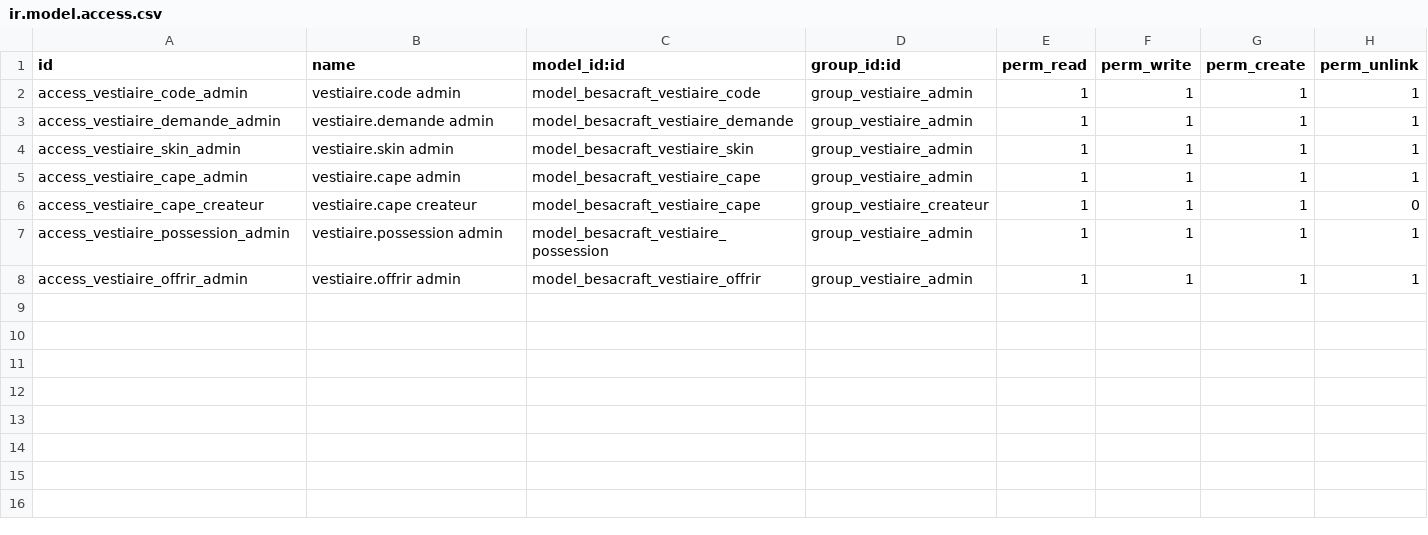
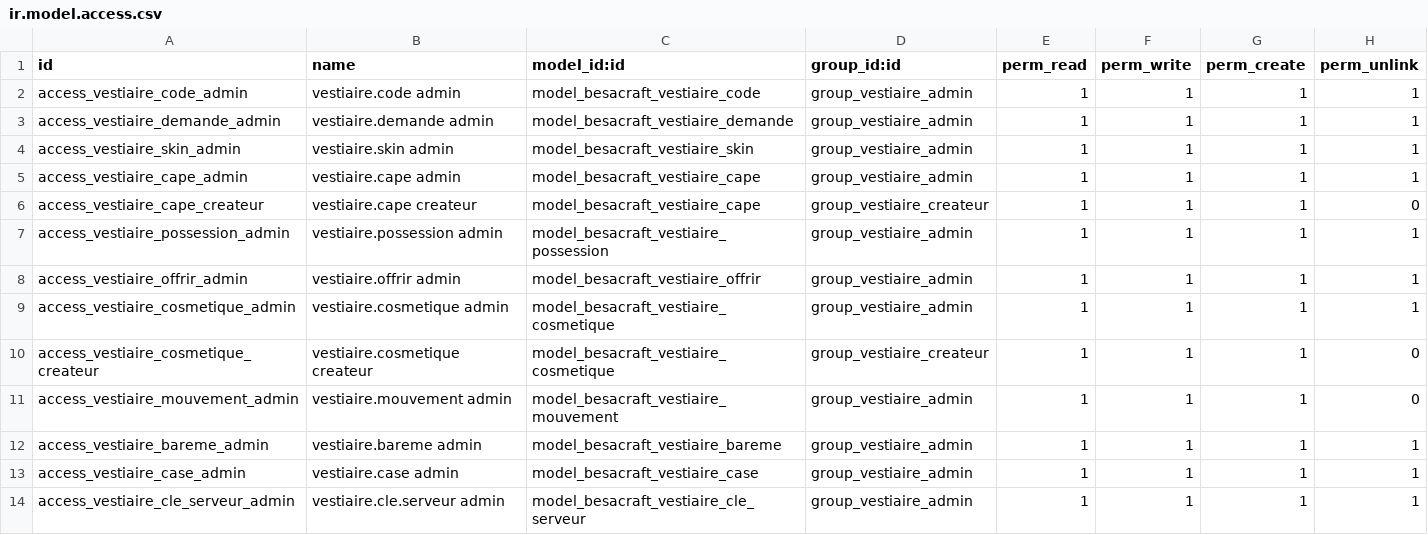
Before and after one commit to njeudy/besacraft-addons, a CSV file: besacraft_vestiaire/security/ir.model.access.csv, drawn as a sheet; the diff names each change by its address in the sheet, - before the commit and + after, or states it on an @@ line.

```diff
--- a/besacraft_vestiaire/security/ir.model.access.csv
+++ b/besacraft_vestiaire/security/ir.model.access.csv
+row 9: access_vestiaire_cosmetique_admin | vestiaire.cosmetique admin | model_besacraft_vestiaire_cosmetique | group_vestiaire_admin | 1 | 1 | 1 | 1
+row 10: access_vestiaire_cosmetique_createur | vestiaire.cosmetique createur | model_besacraft_vestiaire_cosmetique | group_vestiaire_createur | 1 | 1 | 1 | 0
+row 11: access_vestiaire_mouvement_admin | vestiaire.mouvement admin | model_besacraft_vestiaire_mouvement | group_vestiaire_admin | 1 | 1 | 1 | 0
+row 12: access_vestiaire_bareme_admin | vestiaire.bareme admin | model_besacraft_vestiaire_bareme | group_vestiaire_admin | 1 | 1 | 1 | 1
+row 13: access_vestiaire_case_admin | vestiaire.case admin | model_besacraft_vestiaire_case | group_vestiaire_admin | 1 | 1 | 1 | 1
+row 14: access_vestiaire_cle_serveur_admin | vestiaire.cle.serveur admin | model_besacraft_vestiaire_cle_serveur | group_vestiaire_admin | 1 | 1 | 1 | 1
```
Also changed, not shown: 17 other files.
